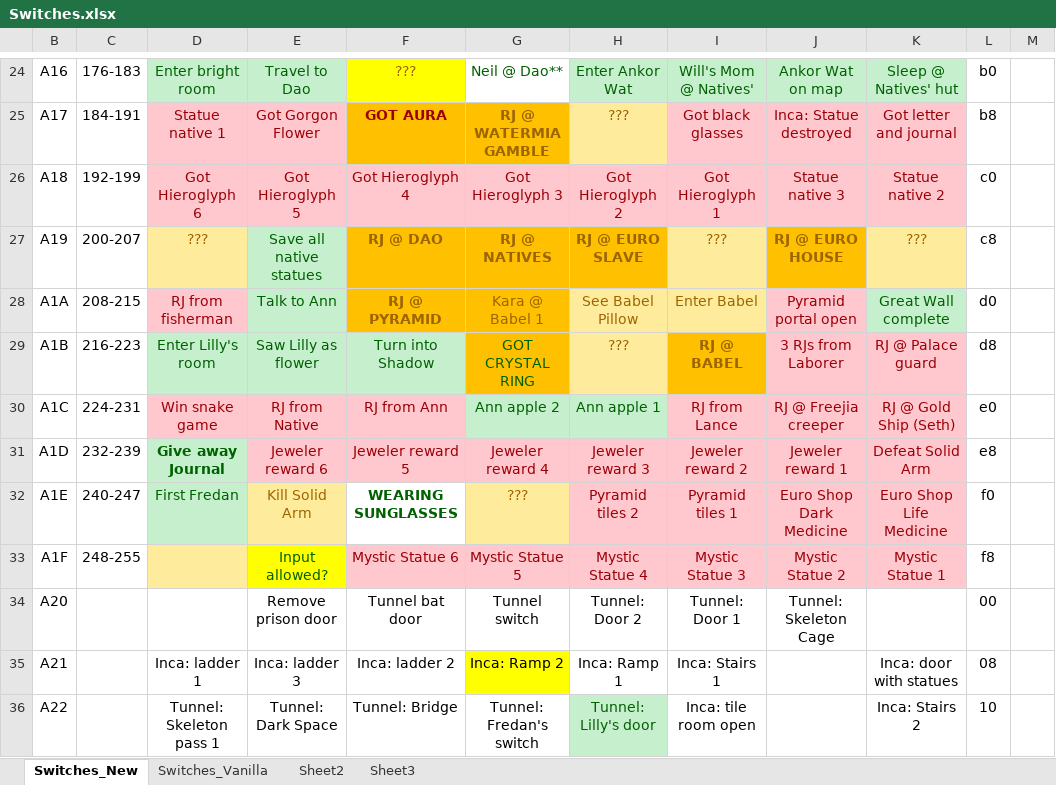
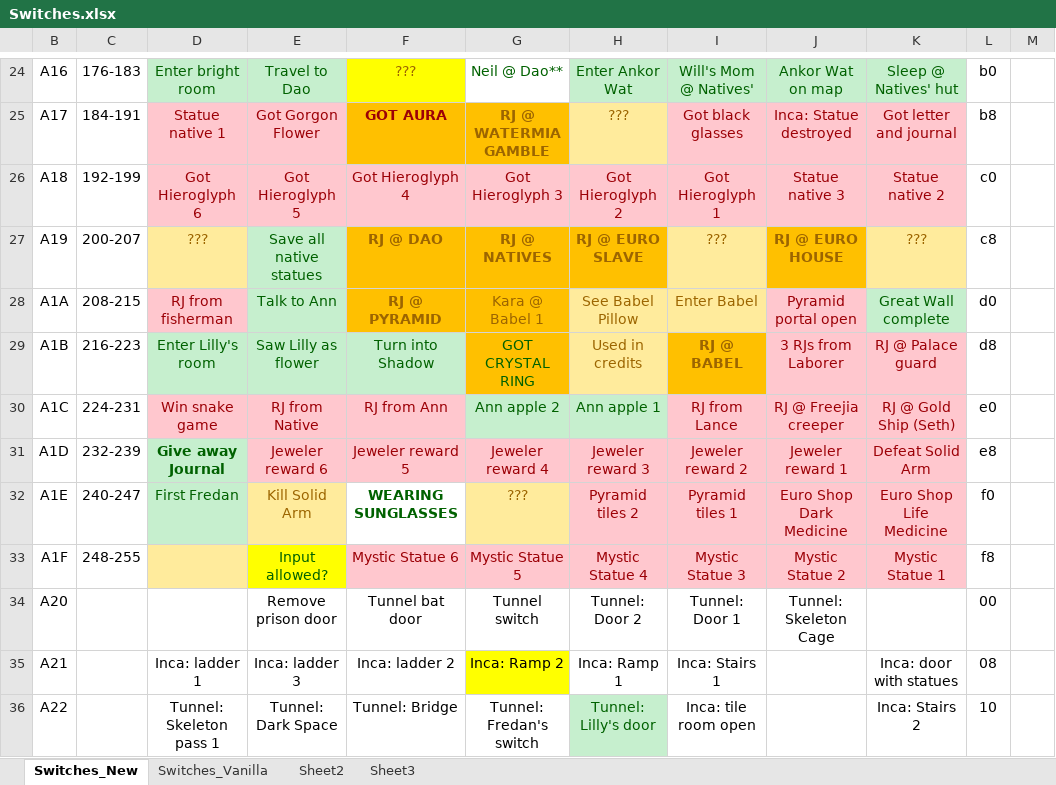
Before and after one commit to DontBaguMe/IoGR, an Excel workbook: data/Switches.xlsx, sheet Switches_New, drawn as a sheet; only a part is shown, gaps mark what is left out; values as stored, in another font and other column widths than the file's, no borders; the diff names each change by its address in the sheet, - before the commit and + after, or states it on an @@ line.

```diff
--- a/data/Switches.xlsx (sheet Switches_New)
+++ b/data/Switches.xlsx (sheet Switches_New)
-H29: ???
+H29: Used in credits
```
Also changed, not shown: 2 other files.
